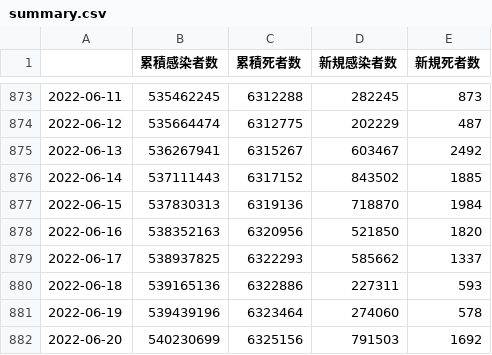
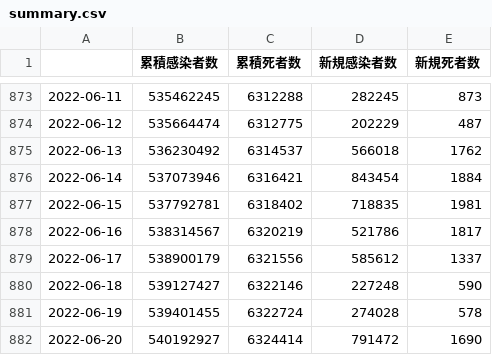
Before and after one commit to AnnaNishino/data-studio, a CSV file: data/summary.csv, drawn as a sheet; only a part is shown, gaps mark what is left out; the diff covers the shown part only.

```diff
--- a/data/summary.csv
+++ b/data/summary.csv
@@ -874,9 +874,9 @@
 2022-06-12,535664474,6312775,202229,487
-2022-06-13,536267941,6315267,603467,2492
-2022-06-14,537111443,6317152,843502,1885
-2022-06-15,537830313,6319136,718870,1984
-2022-06-16,538352163,6320956,521850,1820
-2022-06-17,538937825,6322293,585662,1337
-2022-06-18,539165136,6322886,227311,593
-2022-06-19,539439196,6323464,274060,578
-2022-06-20,540230699,6325156,791503,1692
+2022-06-13,536230492,6314537,566018,1762
+2022-06-14,537073946,6316421,843454,1884
+2022-06-15,537792781,6318402,718835,1981
+2022-06-16,538314567,6320219,521786,1817
+2022-06-17,538900179,6321556,585612,1337
+2022-06-18,539127427,6322146,227248,590
+2022-06-19,539401455,6322724,274028,578
+2022-06-20,540192927,6324414,791472,1690
```
Also changed, not shown: 1 added row and 83 edited cells elsewhere in this file, data/confirmed.csv, data/deaths.csv, 5 other files.
